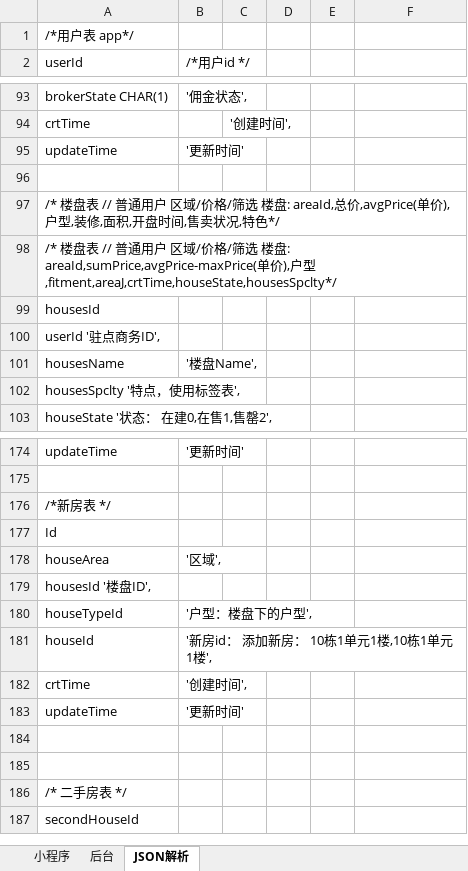
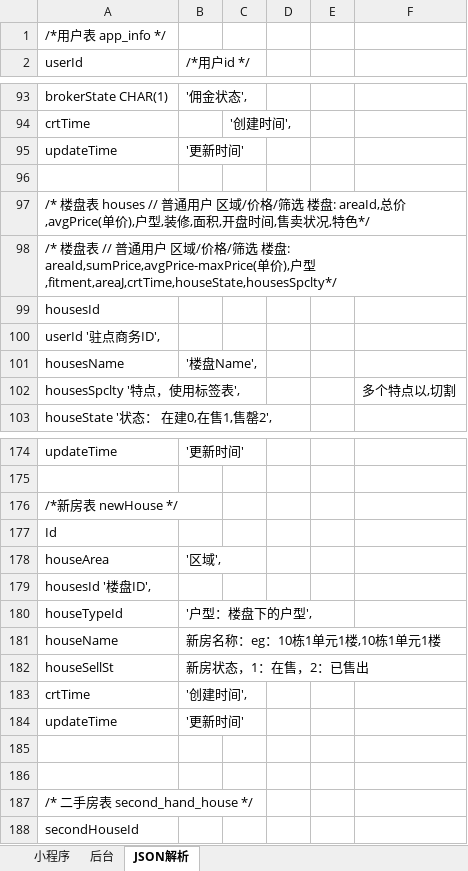
Before and after one commit to First-Org-hy/RepositoryHY, an Excel workbook: src/sql/HouseCD接口文档0.1.xlsx, sheet JSON解析, drawn as a sheet; only a part is shown, gaps mark what is left out; values as stored, in another font and other column widths than the file's, no borders; removed rows and columns are numbered as before the commit, all else as after; the diff covers the shown part only; the diff names each change by its address in the sheet, - before the commit and + after, or states it on an @@ line.

```diff
--- a/src/sql/HouseCD接口文档0.1.xlsx (sheet JSON解析)
+++ b/src/sql/HouseCD接口文档0.1.xlsx (sheet JSON解析)
-A1: /*用户表 app*/
+A1: /*用户表 app_info */
-A97: …楼盘表 // 普通用…
+A97: …楼盘表 houses // 普通用…
-F102: (empty)
+F102: 多个特点以,切割
-A176: /*新房表 */
+A176: /*新房表 newHouse */
-row 181: houseId | '新房id： 添加新房： 10栋1单元1楼,10栋1单元1楼',
+row 181: houseName | 新房名称：eg：10栋1单元1楼,10栋1单元1楼
+row 182: houseSellSt | 新房状态，1：在售，2：已售出
-A187: /* 二手房表 */
+A187: /* 二手房表 second_hand_house */
```
Also changed, not shown: 19 edited cells elsewhere in this sheet, sheet 后台, 6 other files.
